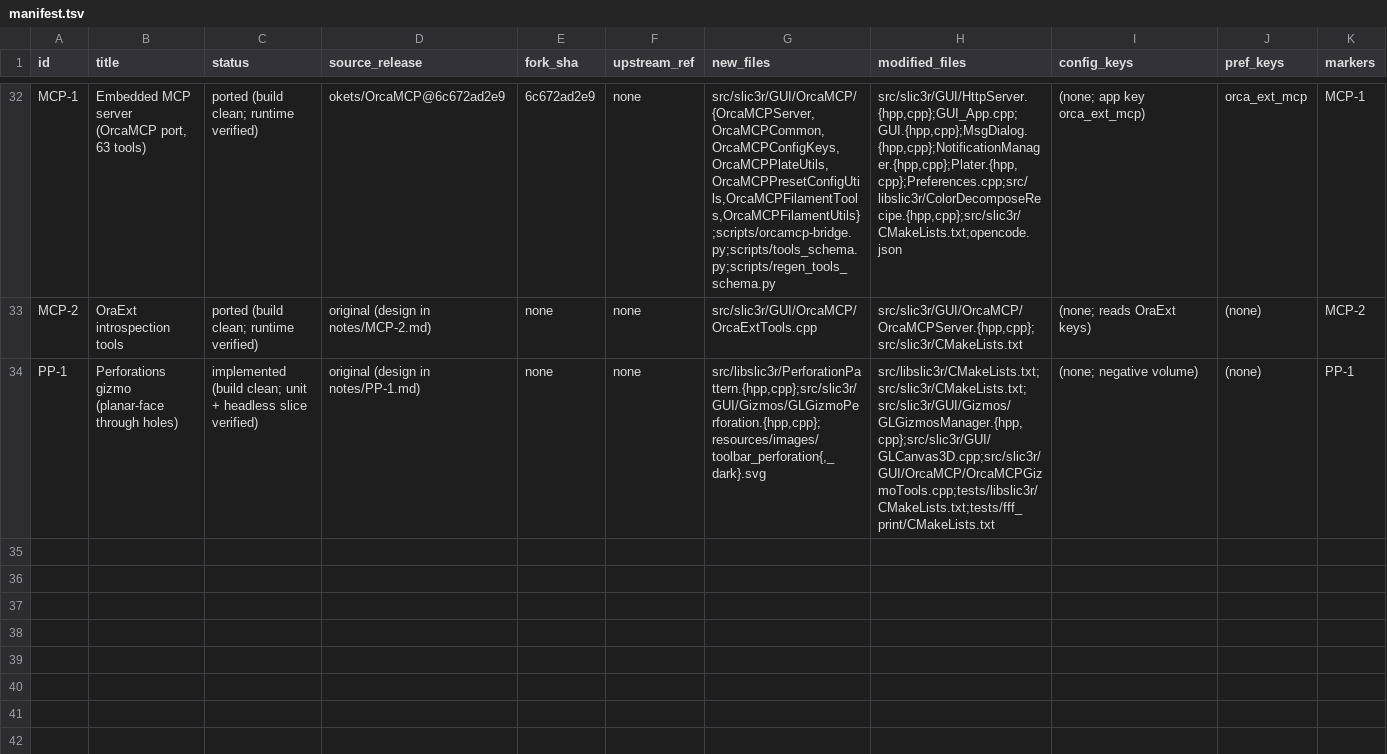
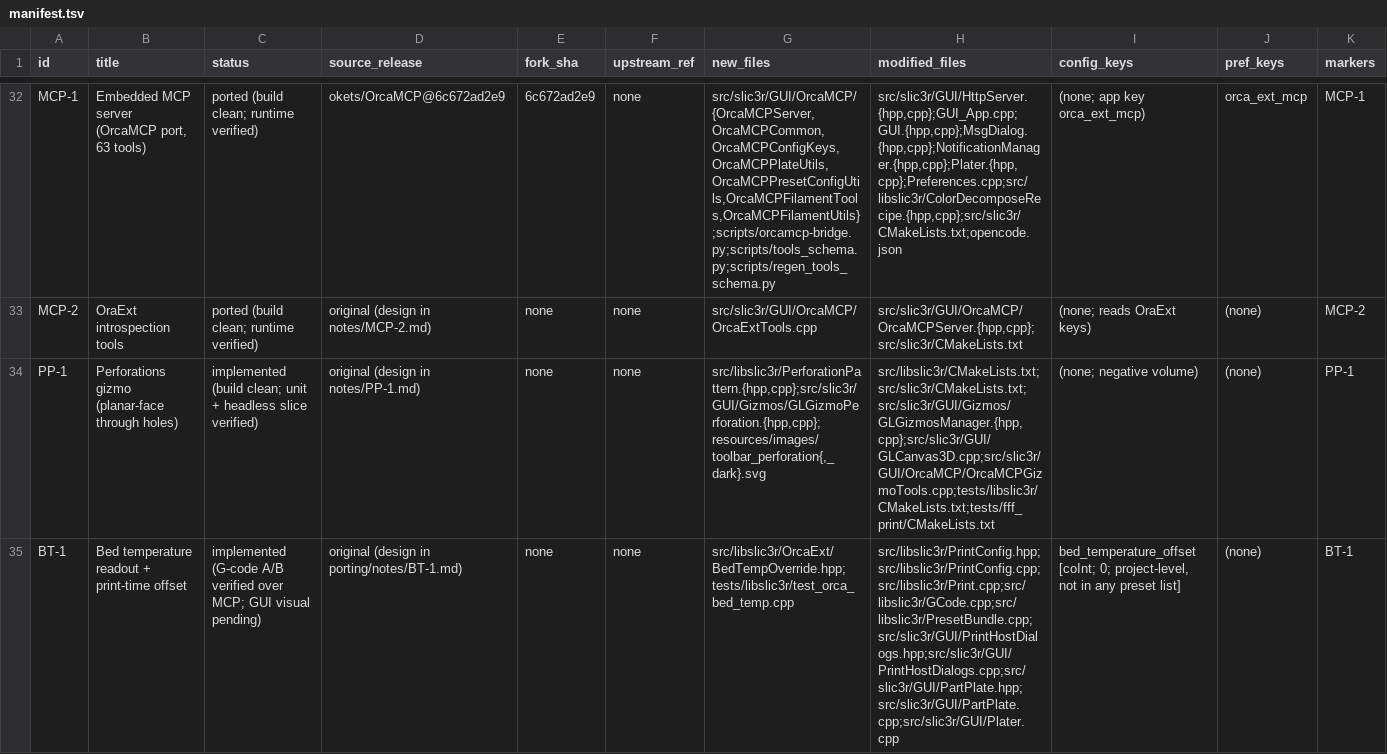
Before and after one commit to emdee52/OrcaSlicer, a TSV file: porting/manifest.tsv, drawn as a sheet; only a part is shown, gaps mark what is left out; rows hold the shown columns only; the diff names each change by its address in the sheet, - before the commit and + after, or states it on an @@ line.

Commit message:
port: BT-1 docs + patch
notes/BT-1.md, manifest row, HANDOFF original-features row, and 27_BT-1.patch (diff 3d2099554d..HEAD over src/resources/tests). Reverse-apply check passes.

```diff
--- a/porting/manifest.tsv
+++ b/porting/manifest.tsv
+row 35: BT-1 | Bed temperature readout + print-time offset | implemented (G-code A/B verified over MCP; GUI visual pending) | original (design in porting/notes/BT-1.md) | none | none | src/libslic3r/OrcaExt/BedTempOverride.hpp;tests/libslic3r/test_orca_bed_temp.cpp | src/libslic3r/PrintConfig.hpp;src/libslic3r/PrintConfig.cpp;src/libslic3r/Print.cpp;src/libslic3r/GCode.cpp;src/libslic3r/PresetBundle.cpp;src/slic3r/GUI/PrintHostDialogs.hpp;src/slic3r/GUI/PrintHostDialogs.cpp;src/slic3r/GUI/PartPlate.hpp;src/slic3r/GUI/PartPlate.cpp;src/slic3r/GUI/Plater.cpp | bed_temperature_offset [coInt; 0; project-level, not in any preset list] | (none) | BT-1
```
Also changed, not shown: 3 other files.
